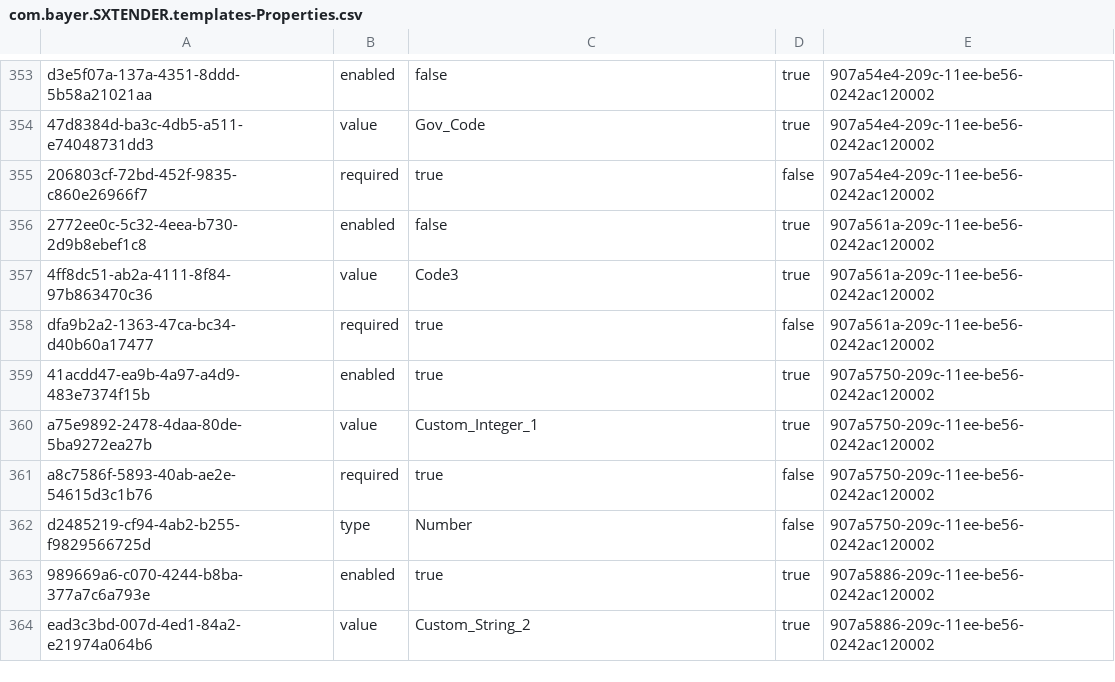
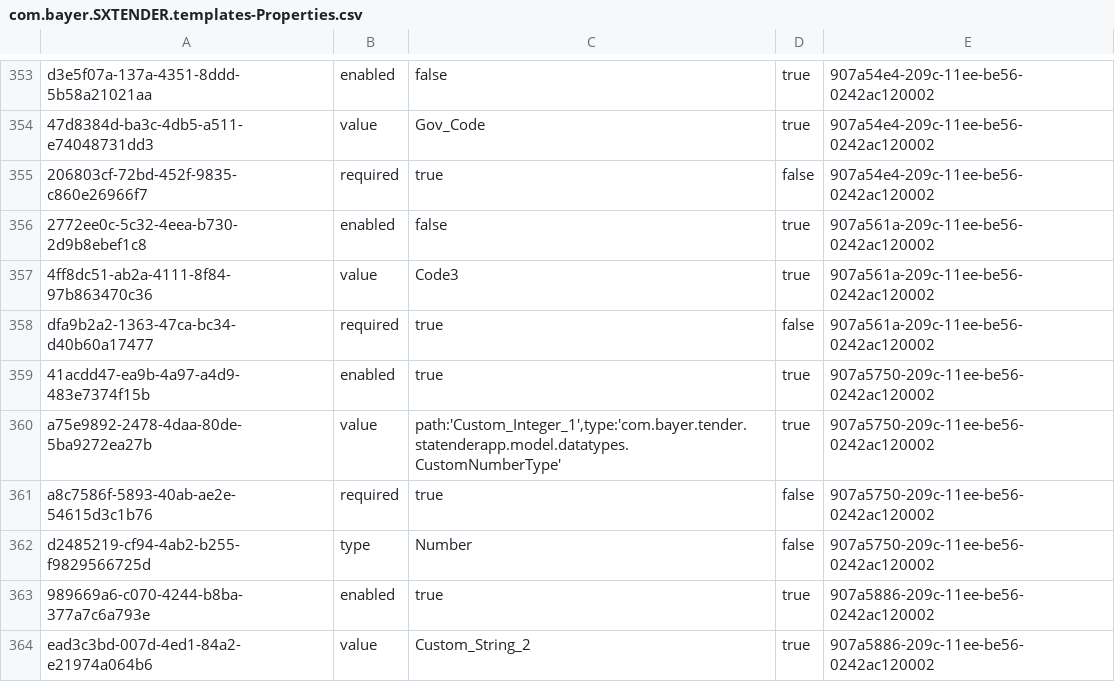
Before and after one commit to mandar-velankar/FAST_UI_TEMPLATES, a CSV file: db/data/com.bayer.SXTENDER.templates-Properties.csv, drawn as a sheet; only a part is shown, gaps mark what is left out.

Commit message:
Pack Size field accepeting alphabet

```diff
--- a/db/data/com.bayer.SXTENDER.templates-Properties.csv
+++ b/db/data/com.bayer.SXTENDER.templates-Properties.csv
@@ -359,3 +359,3 @@ dfa9b2a2-1363-47ca-bc34-d40b60a17477;required;true;false;907a561a-209c-11ee-be56
 41acdd47-ea9b-4a97-a4d9-483e7374f15b;enabled;true;true;907a5750-209c-11ee-be56-0242ac120002
-a75e9892-2478-4daa-80de-5ba9272ea27b;value;Custom_Integer_1;true;907a5750-209c-11ee-be56-0242ac120002
+a75e9892-2478-4daa-80de-5ba9272ea27b;value;path:'Custom_Integer_1',type:'com.bayer.tender.statenderapp.model.datatypes.CustomNumberType';true;907a5750-209c-11ee-be56-0242ac120002
 a8c7586f-5893-40ab-ae2e-54615d3c1b76;required;true;false;907a5750-209c-11ee-be56-0242ac120002
```
